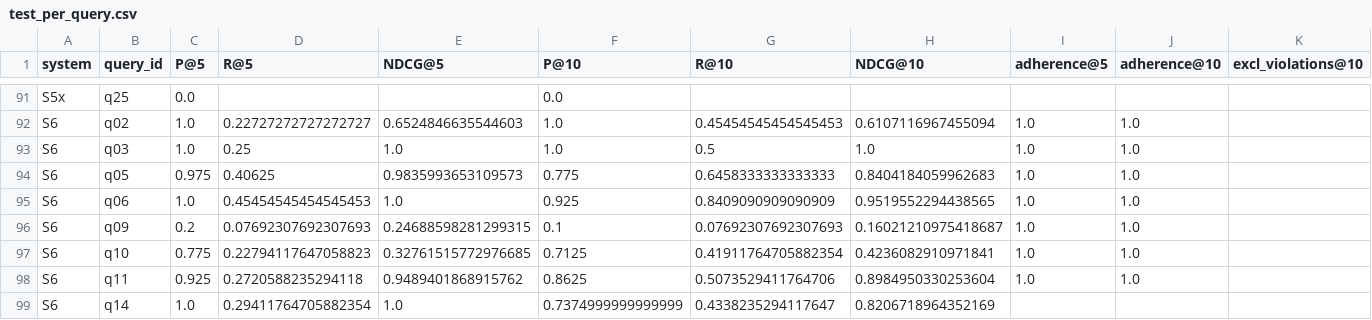
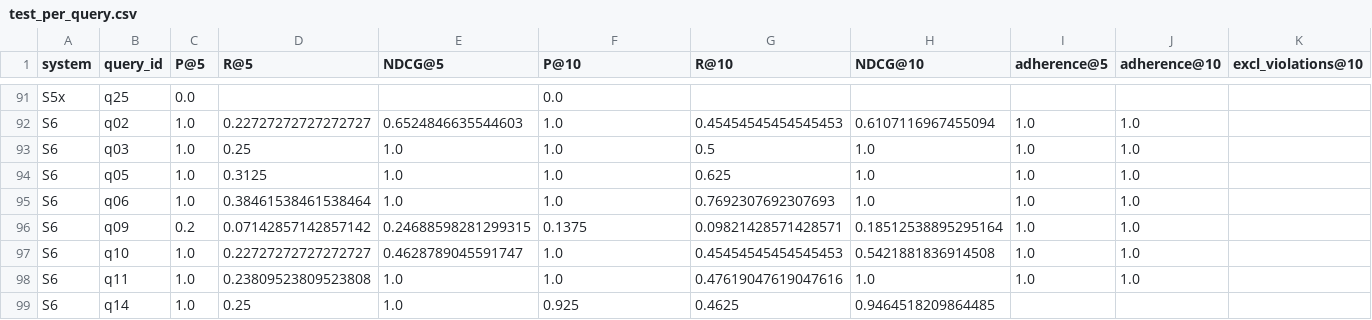
Before and after one commit to Maaz-Amjad/ai-shopping-concierge, a CSV file: eval/results/test_per_query.csv, drawn as a sheet; only a part is shown, gaps mark what is left out; the diff covers the shown part only; the diff names each change by its address in the sheet, - before the commit and + after, or states it on an @@ line.

```diff
--- a/eval/results/test_per_query.csv
+++ b/eval/results/test_per_query.csv
-C94 (P@5): 0.975
+C94 (P@5): 1.0
-D94 (R@5): 0.40625
+D94 (R@5): 0.3125
-E94 (NDCG@5): 0.9835993653109573
+E94 (NDCG@5): 1.0
-F94 (P@10): 0.775
+F94 (P@10): 1.0
-G94 (R@10): 0.6458333333333333
+G94 (R@10): 0.625
-H94 (NDCG@10): 0.8404184059962683
+H94 (NDCG@10): 1.0
-D95 (R@5): 0.45454545454545453
+D95 (R@5): 0.38461538461538464
-F95 (P@10): 0.925
+F95 (P@10): 1.0
-G95 (R@10): 0.8409090909090909
+G95 (R@10): 0.7692307692307693
-H95 (NDCG@10): 0.9519552294438565
+H95 (NDCG@10): 1.0
-D96 (R@5): 0.07692307692307693
+D96 (R@5): 0.07142857142857142
-F96 (P@10): 0.1
+F96 (P@10): 0.1375
-G96 (R@10): 0.07692307692307693
+G96 (R@10): 0.09821428571428571
-H96 (NDCG@10): 0.16021210975418687
+H96 (NDCG@10): 0.18512538895295164
-C97 (P@5): 0.775
+C97 (P@5): 1.0
-D97 (R@5): 0.22794117647058823
+D97 (R@5): 0.22727272727272727
-E97 (NDCG@5): 0.32761515772976685
+E97 (NDCG@5): 0.4628789045591747
-F97 (P@10): 0.7125
+F97 (P@10): 1.0
-G97 (R@10): 0.41911764705882354
+G97 (R@10): 0.45454545454545453
-H97 (NDCG@10): 0.4236082910971841
+H97 (NDCG@10): 0.5421881836914508
-C98 (P@5): 0.925
+C98 (P@5): 1.0
-D98 (R@5): 0.2720588235294118
+D98 (R@5): 0.23809523809523808
-E98 (NDCG@5): 0.9489401868915762
+E98 (NDCG@5): 1.0
-F98 (P@10): 0.8625
+F98 (P@10): 1.0
-G98 (R@10): 0.5073529411764706
+G98 (R@10): 0.47619047619047616
-H98 (NDCG@10): 0.8984950330253604
+H98 (NDCG@10): 1.0
-D99 (R@5): 0.29411764705882354
+D99 (R@5): 0.25
-F99 (P@10): 0.7374999999999999
+F99 (P@10): 0.925
-G99 (R@10): 0.4338235294117647
+G99 (R@10): 0.4625
-H99 (NDCG@10): 0.8206718964352169
+H99 (NDCG@10): 0.9464518209864485
```
Also changed, not shown: 131 edited cells elsewhere in this file, eval/qrels.csv, eval/results/judge_labels_s6.csv, 8 other files.
